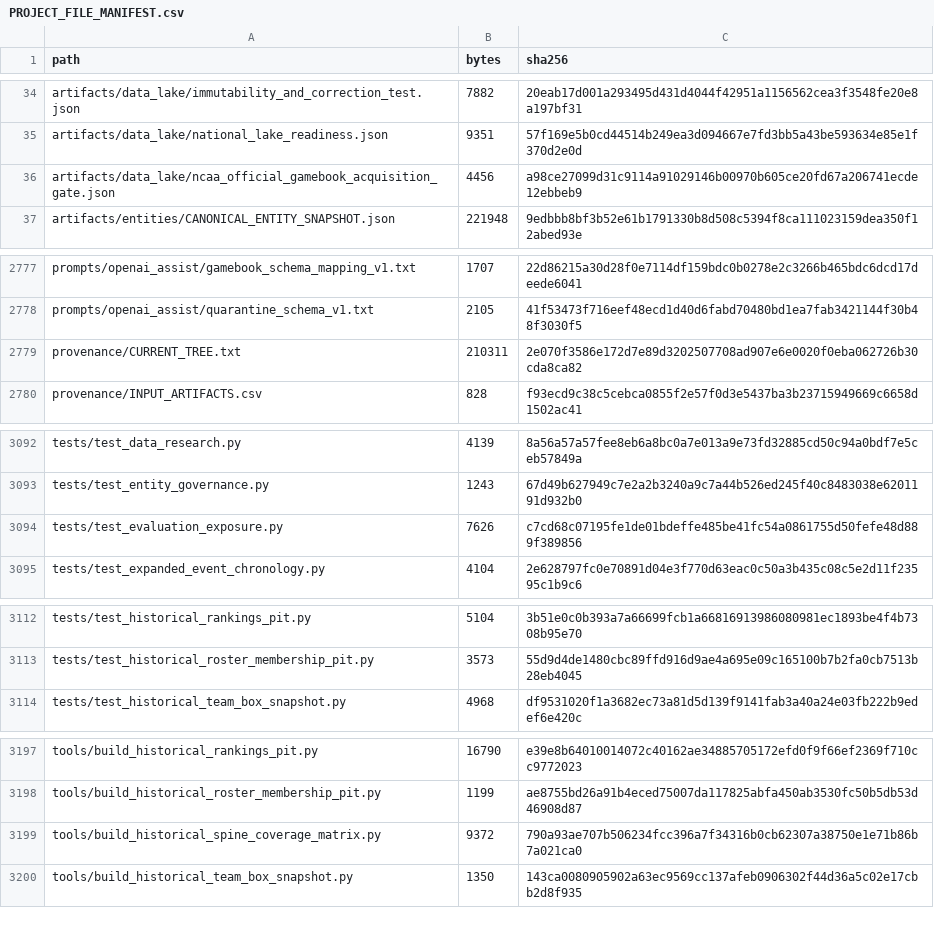
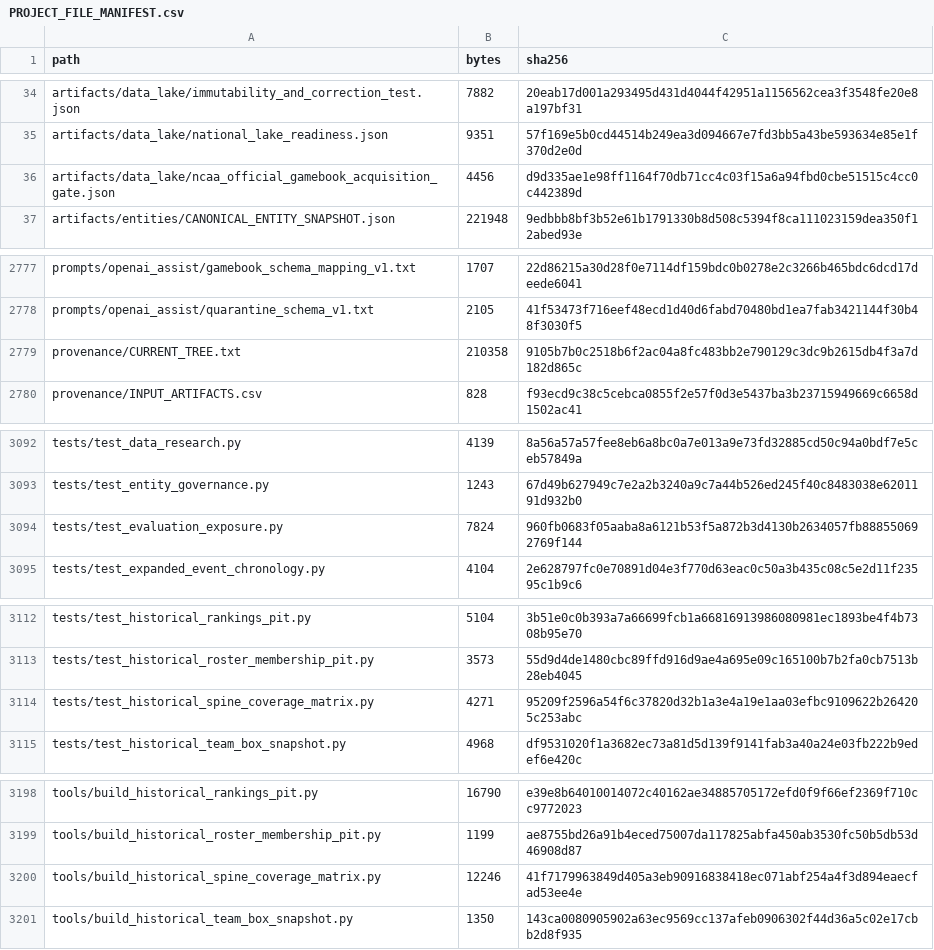
Before and after one commit to KevinSGarrett/BatteredAggieSyndrome, a CSV file: provenance/PROJECT_FILE_MANIFEST.csv, drawn as a sheet; only a part is shown, gaps mark what is left out.

Commit message:
BAT-554 reconcile 2025 NCAA discovery coverage (#228)

```diff
--- a/provenance/PROJECT_FILE_MANIFEST.csv
+++ b/provenance/PROJECT_FILE_MANIFEST.csv
@@ -35,3 +35,3 @@ artifacts/data_lake/immutability_and_correction_test.json,7882,20eab17d001a29349
 artifacts/data_lake/national_lake_readiness.json,9351,57f169e5b0cd44514b249ea3d094667e7fd3bb5a43be593634e85e1f370d2e0d
-artifacts/data_lake/ncaa_official_gamebook_acquisition_gate.json,4456,a98ce27099d31c9114a91029146b00970b605ce20fd67a206741ecde12ebbeb9
+artifacts/data_lake/ncaa_official_gamebook_acquisition_gate.json,4456,d9d335ae1e98ff1164f70db71cc4c03f15a6a94fbd0cbe51515c4cc0c442389d
 artifacts/entities/CANONICAL_ENTITY_SNAPSHOT.json,221948,9edbbb8bf3b52e61b1791330b8d508c5394f8ca111023159dea350f12abed93e
@@ -2778,3 +2778,3 @@ prompts/openai_assist/gamebook_schema_mapping_v1.txt,1707,22d86215a30d28f0e7114d
 prompts/openai_assist/quarantine_schema_v1.txt,2105,41f53473f716eef48ecd1d40d6fabd70480bd1ea7fab3421144f30b48f3030f5
-provenance/CURRENT_TREE.txt,210311,2e070f3586e172d7e89d3202507708ad907e6e0020f0eba062726b30cda8ca82
+provenance/CURRENT_TREE.txt,210358,9105b7b0c2518b6f2ac04a8fc483bb2e790129c3dc9b2615db4f3a7d182d865c
 provenance/INPUT_ARTIFACTS.csv,828,f93ecd9c38c5cebca0855f2e57f0d3e5437ba3b23715949669c6658d1502ac41
@@ -3093,3 +3093,3 @@ tests/test_data_research.py,4139,8a56a57a57fee8eb6a8bc0a7e013a9e73fd32885cd50c94
 tests/test_entity_governance.py,1243,67d49b627949c7e2a2b3240a9c7a44b526ed245f40c8483038e6201191d932b0
-tests/test_evaluation_exposure.py,7626,c7cd68c07195fe1de01bdeffe485be41fc54a0861755d50fefe48d889f389856
+tests/test_evaluation_exposure.py,7824,960fb0683f05aaba8a6121b53f5a872b3d4130b2634057fb888550692769f144
 tests/test_expanded_event_chronology.py,4104,2e628797fc0e70891d04e3f770d63eac0c50a3b435c08c5e2d11f23595c1b9c6
@@ -3113,2 +3113,3 @@ tests/test_historical_rankings_pit.py,5104,3b51e0c0b393a7a66699fcb1a668169139860
 tests/test_historical_roster_membership_pit.py,3573,55d9d4de1480cbc89ffd916d9ae4a695e09c165100b7b2fa0cb7513b28eb4045
+tests/test_historical_spine_coverage_matrix.py,4271,95209f2596a54f6c37820d32b1a3e4a19e1aa03efbc9109622b264205c253abc
 tests/test_historical_team_box_snapshot.py,4968,df9531020f1a3682ec73a81d5d139f9141fab3a40a24e03fb222b9edef6e420c
@@ -3198,3 +3199,3 @@ tools/build_historical_rankings_pit.py,16790,e39e8b64010014072c40162ae3488570517
 tools/build_historical_roster_membership_pit.py,1199,ae8755bd26a91b4eced75007da117825abfa450ab3530fc50b5db53d46908d87
-tools/build_historical_spine_coverage_matrix.py,9372,790a93ae707b506234fcc396a7f34316b0cb62307a38750e1e71b86b7a021ca0
+tools/build_historical_spine_coverage_matrix.py,12246,41f7179963849d405a3eb90916838418ec071abf254a4f3d894eaecfad53ee4e
 tools/build_historical_team_box_snapshot.py,1350,143ca0080905902a63ec9569cc137afeb0906302f44d36a5c02e17cbb2d8f935
```
Also changed, not shown: 6 other files.
